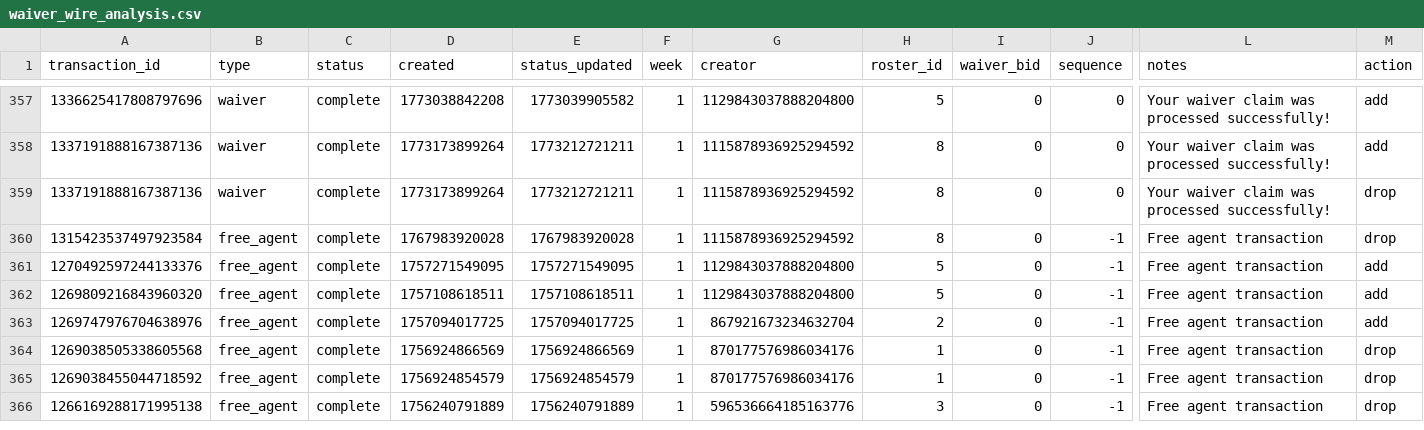
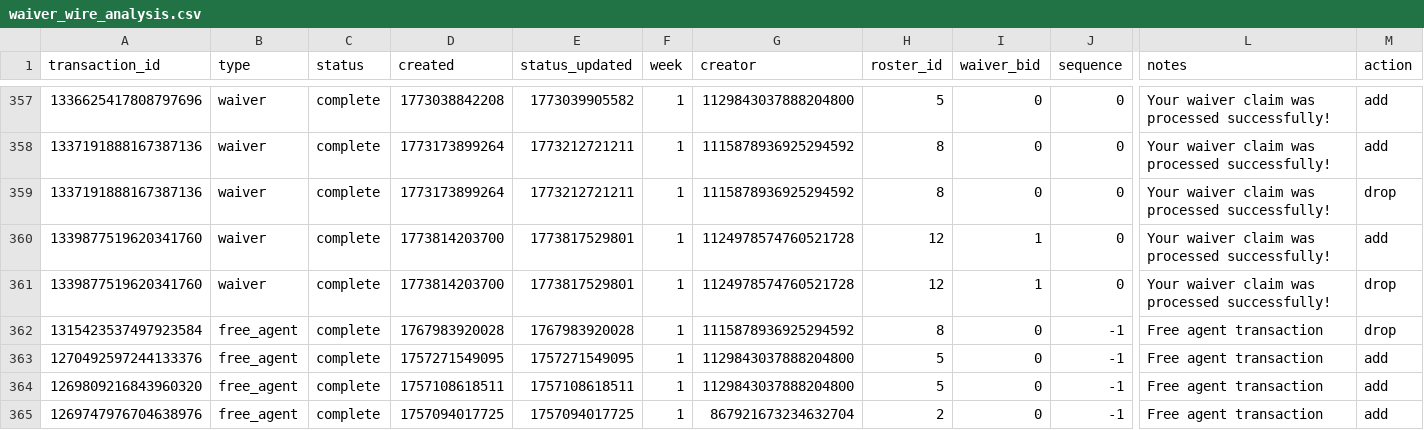
Before and after one commit to capitanlandr/trade-analysis-dashboard, a CSV file: pipeline/waiver_wire_analysis.csv, drawn as a sheet; only a part is shown, gaps mark what is left out; the shorter side is filled out with more unchanged rows; rows hold the shown columns only; the diff names each change by its address in the sheet, - before the commit and + after, or states it on an @@ line.

```diff
--- a/pipeline/waiver_wire_analysis.csv
+++ b/pipeline/waiver_wire_analysis.csv
+row 360: 1339877519620341760 | waiver | complete | 1773814203700 | 1773817529801 | 1 | 1124978574760521728 | 12 | 1 | 0 | Your waiver claim was processed successfully! | add
+row 361: 1339877519620341760 | waiver | complete | 1773814203700 | 1773817529801 | 1 | 1124978574760521728 | 12 | 1 | 0 | Your waiver claim was processed successfully! | drop
```
Also changed, not shown: 16 other files.
